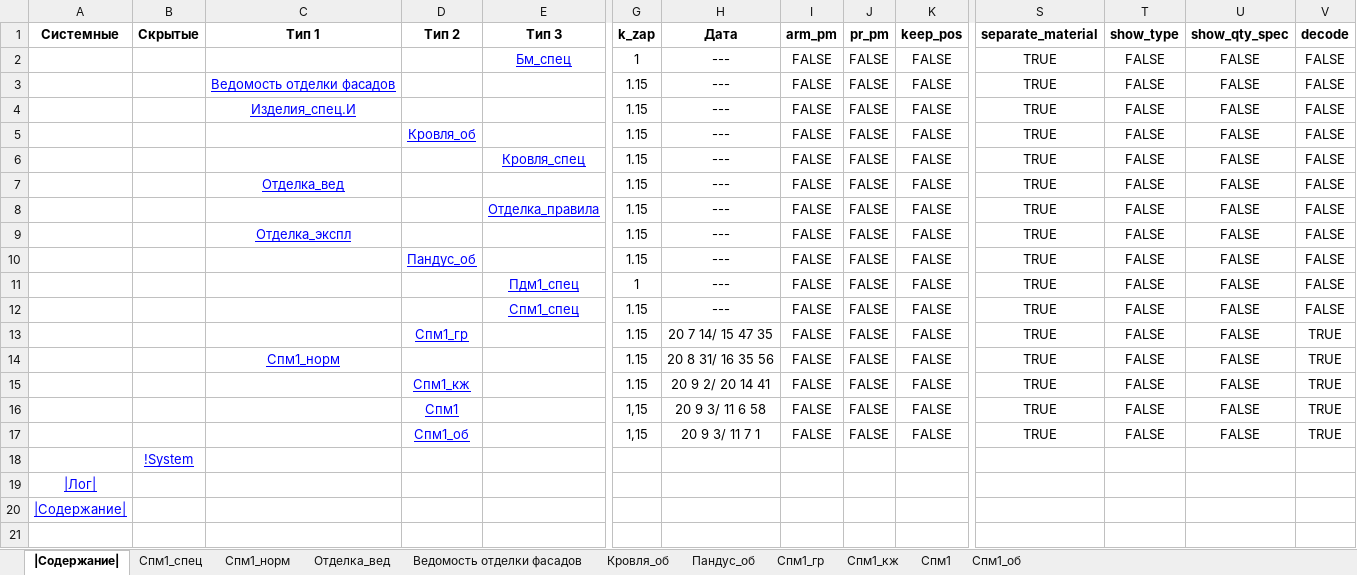
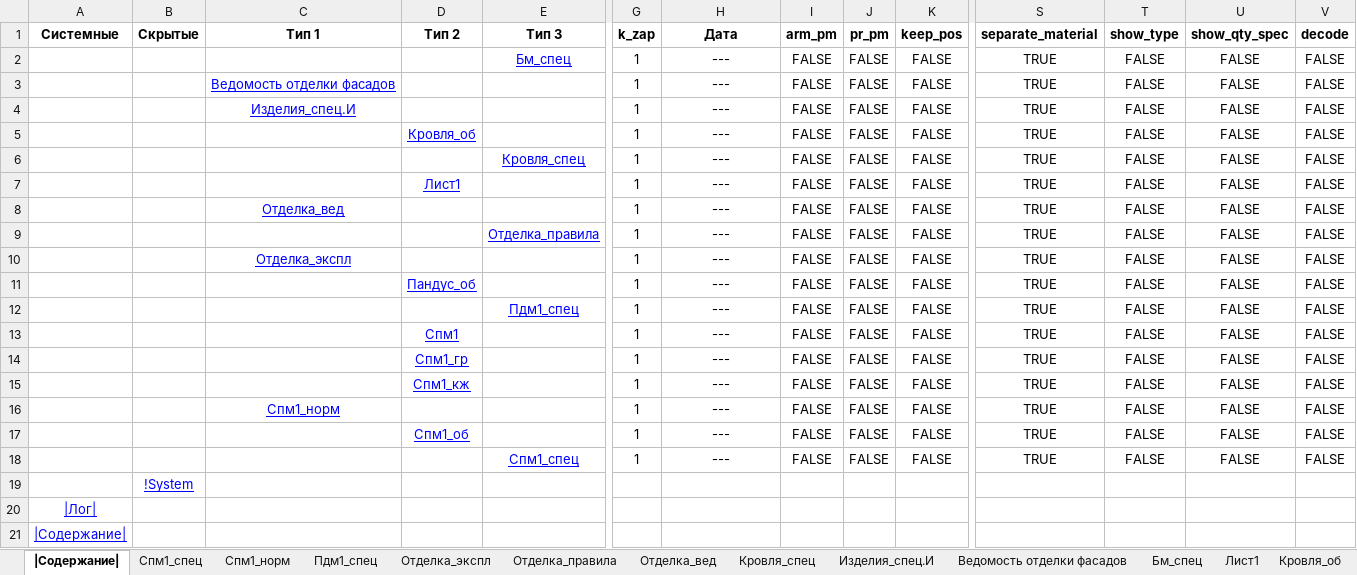
Before and after one commit to kuvbur/material-specification, an Excel workbook: Спец.xlsm, sheet |Содержание|, drawn as a sheet; only a part is shown, gaps mark what is left out; values as stored, in another font and other column widths than the file's, no borders; conditional formats not drawn; addresses are those after the commit; rows hold the shown columns only; the diff names each change by its address in the sheet, - before the commit and + after, or states it on an @@ line.

```diff
--- a/Спец.xlsm (sheet |Содержание|)
+++ b/Спец.xlsm (sheet |Содержание|)
@@ sheet tab unhidden: Пдм1_спец @@
@@ sheet tab unhidden: Отделка_экспл @@
@@ sheet tab unhidden: Отделка_правила @@
@@ sheet tab unhidden: Кровля_спец @@
@@ sheet tab unhidden: Изделия_спец.И @@
@@ sheet tab unhidden: Бм_спец @@
+sheet tab: Лист1
-G3:G6 (k_zap): 1.15
+G3:G6 (k_zap): 1
+row 7:  |  |  | Лист1 |  | 1 | --- | FALSE | FALSE | FALSE | TRUE | FALSE | FALSE | FALSE
-G8:G11 (k_zap): 1.15
+G8:G11 (k_zap): 1
-D13 (Тип 2): (empty)
+D13 (Тип 2): Спм1
-E13 (Тип 3): Спм1_спец
+E13 (Тип 3): (empty)
-G13:G16 (k_zap): 1.15
+G13:G16 (k_zap): 1
-H14 (Дата): 20 7 14/ 15 47 35
+H14 (Дата): ---
-V14:V18 (decode): TRUE
+V14:V18 (decode): FALSE
-C15 (Тип 1): Спм1_норм
+C15 (Тип 1): (empty)
-D15 (Тип 2): (empty)
+D15 (Тип 2): Спм1_кж
-H15 (Дата): 20 8 31/ 16 35 56
+H15 (Дата): ---
-C16 (Тип 1): (empty)
+C16 (Тип 1): Спм1_норм
-D16 (Тип 2): Спм1_кж
+D16 (Тип 2): (empty)
-H16 (Дата): 20 9 2/ 20 14 41
+H16 (Дата): ---
-D17 (Тип 2): Спм1
+D17 (Тип 2): Спм1_об
-G17:G18 (k_zap): 1,15
+G17:G18 (k_zap): 1
-H17 (Дата): 20 9 3/ 11 6 58
+H17 (Дата): ---
-D18 (Тип 2): Спм1_об
+D18 (Тип 2): (empty)
-E18 (Тип 3): (empty)
+E18 (Тип 3): Спм1_спец
-H18 (Дата): 20 9 3/ 11 7 1
+H18 (Дата): ---
```
Also changed, not shown: sheet Спм1_об, sheet Спм1_кж, sheet Спм1_спец, other sheet tabs, 7 other files.
